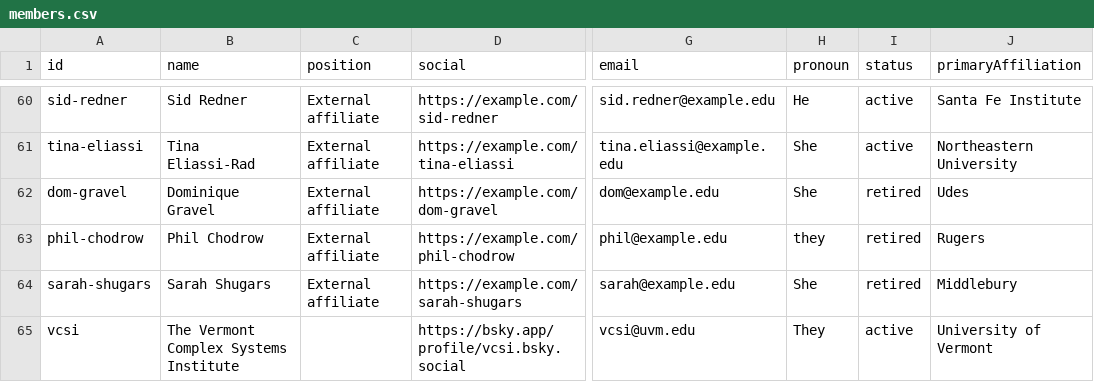
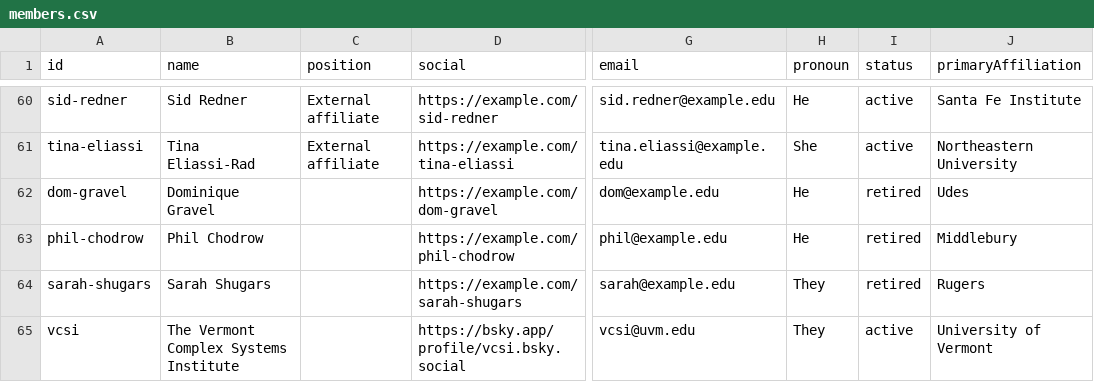
Before and after one commit to Vermont-Complex-Systems/vcsi-website, a CSV file: src/data/members.csv, drawn as a sheet; only a part is shown, gaps mark what is left out; the diff names each change by its address in the sheet, - before the commit and + after, or states it on an @@ line.

Commit message:
typos

```diff
--- a/src/data/members.csv
+++ b/src/data/members.csv
-C62:C64 (position): External affiliate
+C62:C64 (position): (empty)
-H62 (pronoun): She
+H62 (pronoun): He
-H63 (pronoun): they
+H63 (pronoun): He
-J63 (primaryAffiliation): Rugers
+J63 (primaryAffiliation): Middlebury
-H64 (pronoun): She
+H64 (pronoun): They
-J64 (primaryAffiliation): Middlebury
+J64 (primaryAffiliation): Rugers
```
Also changed, not shown: 1 other file.
